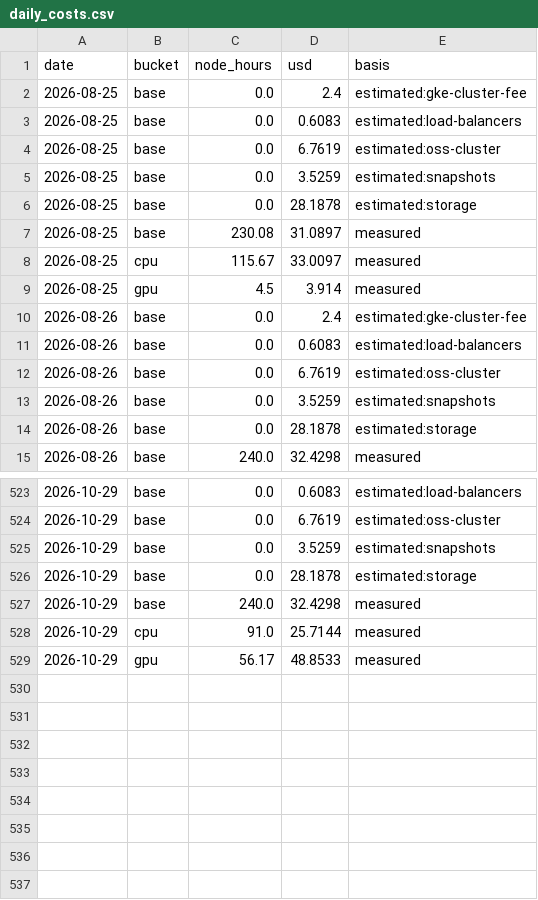
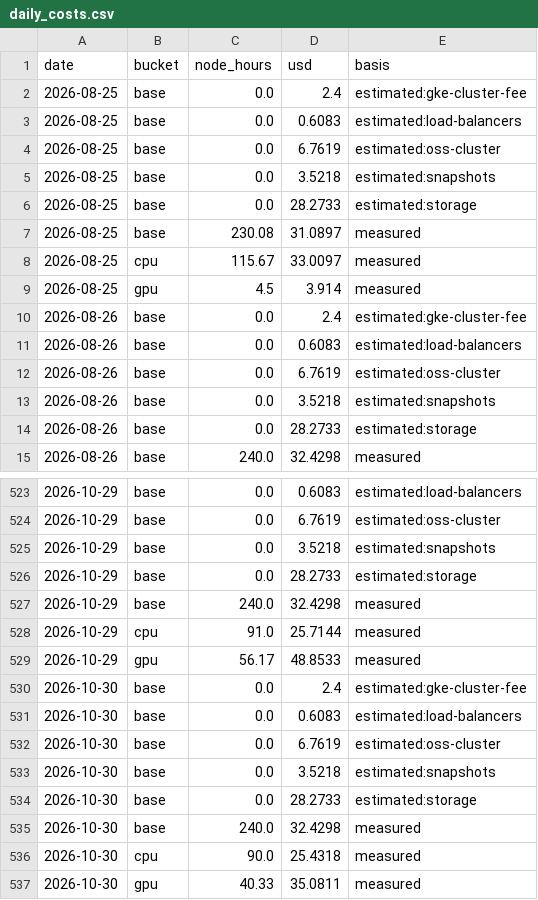
Before and after one commit to cloudbank-project/cloudbank-classroom-usage, a CSV file: data/daily_costs.csv, drawn as a sheet; only a part is shown, gaps mark what is left out; the diff covers the shown part only.

```diff
--- a/data/daily_costs.csv
+++ b/data/daily_costs.csv
@@ -4,4 +4,4 @@ date,bucket,node_hours,usd,basis
 2026-08-25,base,0.0,6.7619,estimated:oss-cluster
-2026-08-25,base,0.0,3.5259,estimated:snapshots
-2026-08-25,base,0.0,28.1878,estimated:storage
+2026-08-25,base,0.0,3.5218,estimated:snapshots
+2026-08-25,base,0.0,28.2733,estimated:storage
 2026-08-25,base,230.08,31.0897,measured
@@ -12,4 +12,4 @@ date,bucket,node_hours,usd,basis
 2026-08-26,base,0.0,6.7619,estimated:oss-cluster
-2026-08-26,base,0.0,3.5259,estimated:snapshots
-2026-08-26,base,0.0,28.1878,estimated:storage
+2026-08-26,base,0.0,3.5218,estimated:snapshots
+2026-08-26,base,0.0,28.2733,estimated:storage
 2026-08-26,base,240.0,32.4298,measured
@@ -524,4 +524,4 @@ date,bucket,node_hours,usd,basis
 2026-10-29,base,0.0,6.7619,estimated:oss-cluster
-2026-10-29,base,0.0,3.5259,estimated:snapshots
-2026-10-29,base,0.0,28.1878,estimated:storage
+2026-10-29,base,0.0,3.5218,estimated:snapshots
+2026-10-29,base,0.0,28.2733,estimated:storage
 2026-10-29,base,240.0,32.4298,measured
@@ -529 +529,9 @@ date,bucket,node_hours,usd,basis
 2026-10-29,gpu,56.17,48.8533,measured
+2026-10-30,base,0.0,2.4,estimated:gke-cluster-fee
+2026-10-30,base,0.0,0.6083,estimated:load-balancers
+2026-10-30,base,0.0,6.7619,estimated:oss-cluster
+2026-10-30,base,0.0,3.5218,estimated:snapshots
+2026-10-30,base,0.0,28.2733,estimated:storage
+2026-10-30,base,240.0,32.4298,measured
+2026-10-30,cpu,90.0,25.4318,measured
+2026-10-30,gpu,40.33,35.0811,measured
```
Also changed, not shown: 126 edited cells elsewhere in this file, data/base_extras.csv, data/gpu_util.csv, 7 other files.
